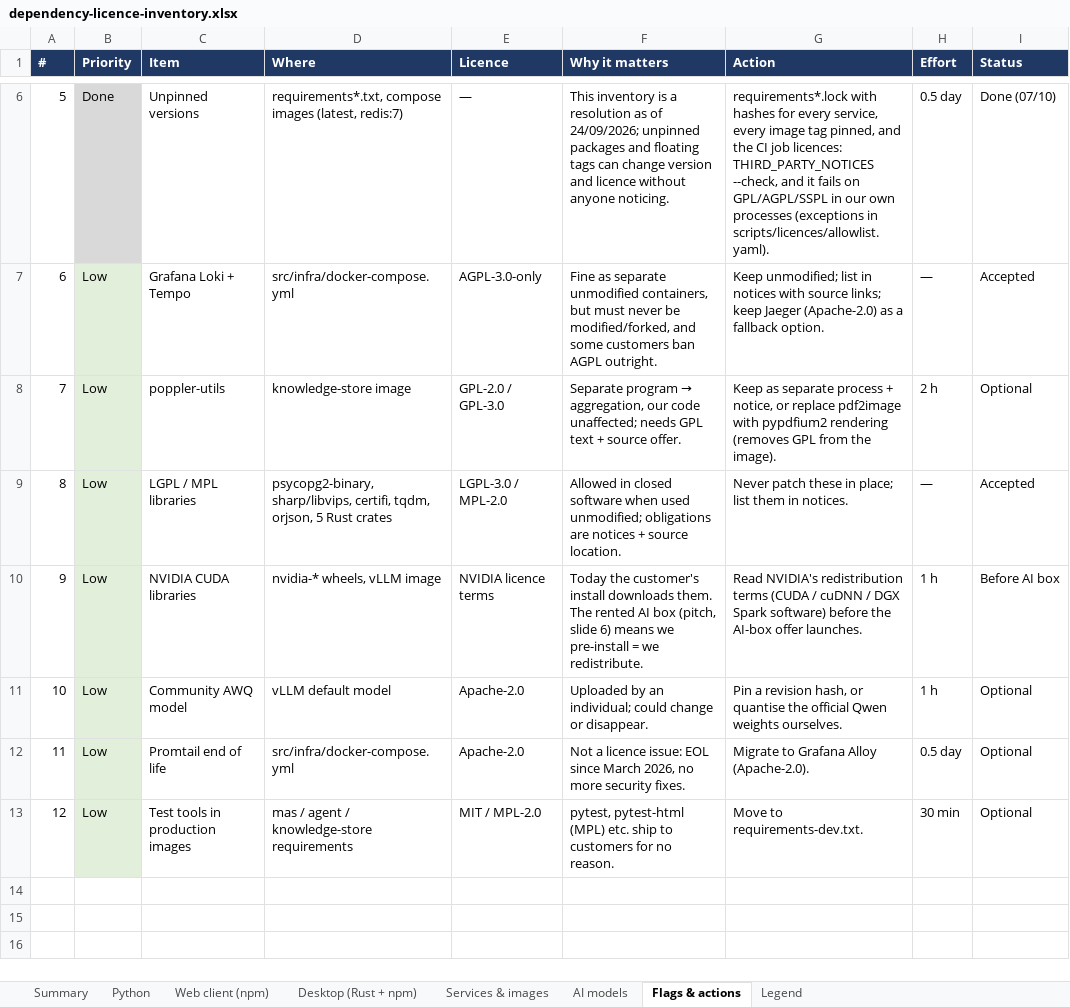
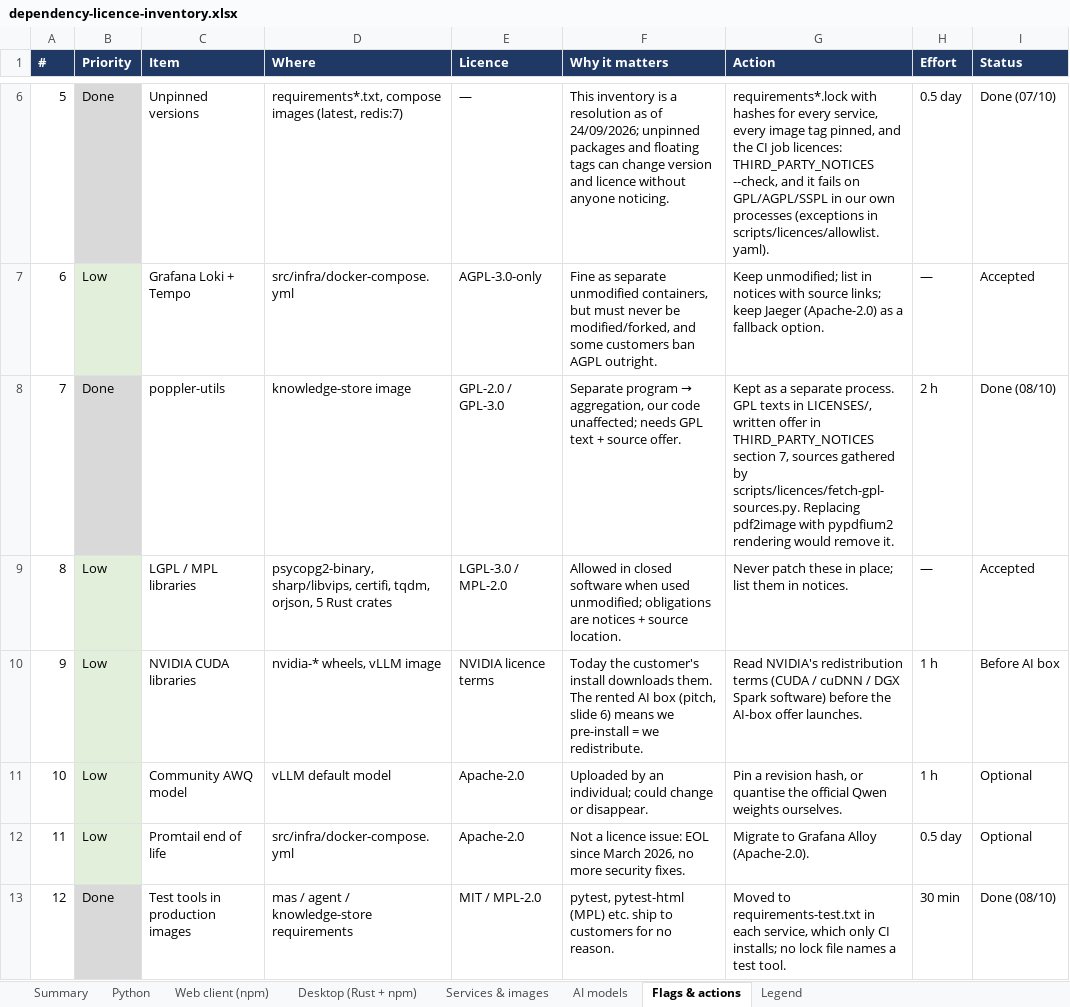
Before and after one commit to Horus-EIP/horus, an Excel workbook: docs/eip/dependency-licence-inventory.xlsx, sheet Flags & actions, drawn as a sheet; only a part is shown, gaps mark what is left out; values as stored, in another font and other column widths than the file's, no borders; table styles not drawn; the diff names each change by its address in the sheet, - before the commit and + after, or states it on an @@ line.

Commit message:
[#] Inventory: GPL source offer, MAS build tools and test tools done
The dependency licence inventory now records what f3bb793 and 9a00c78
did. Flags 7 (poppler-utils) and 12 (test tools in production images)
are done. The base images and poppler-utils point to the written offer
in THIRD_PARTY_NOTICES section 7 and to fetch-gpl-sources.py. The
build-essential / g++ row says the compilers stay in the MAS builder
stage and are no longer shipped. Snapshot date 08/10/2026.

```diff
--- a/docs/eip/dependency-licence-inventory.xlsx (sheet Flags & actions)
+++ b/docs/eip/dependency-licence-inventory.xlsx (sheet Flags & actions)
-B8 (Priority): Low
+B8 (Priority): Done
-G8 (Action): Keep as separate process + notice, or replace pdf2image with pypdfium2 rendering (removes GPL from the image).
+G8 (Action): Kept as a separate process. GPL texts in LICENSES/, written offer in THIRD_PARTY_NOTICES section 7, sources gathered by scripts/licences/fetch-gpl-sources.py. Replacing pdf2image with pypdfium2 rendering would remove it.
-I8 (Status): Optional
+I8 (Status): Done (08/10)
-B13 (Priority): Low
+B13 (Priority): Done
-G13 (Action): Move to requirements-dev.txt.
+G13 (Action): Moved to requirements-test.txt in each service, which only CI installs; no lock file names a test tool.
-I13 (Status): Optional
+I13 (Status): Done (08/10)
```
Also changed, not shown: sheet Services & images, sheet Summary.
